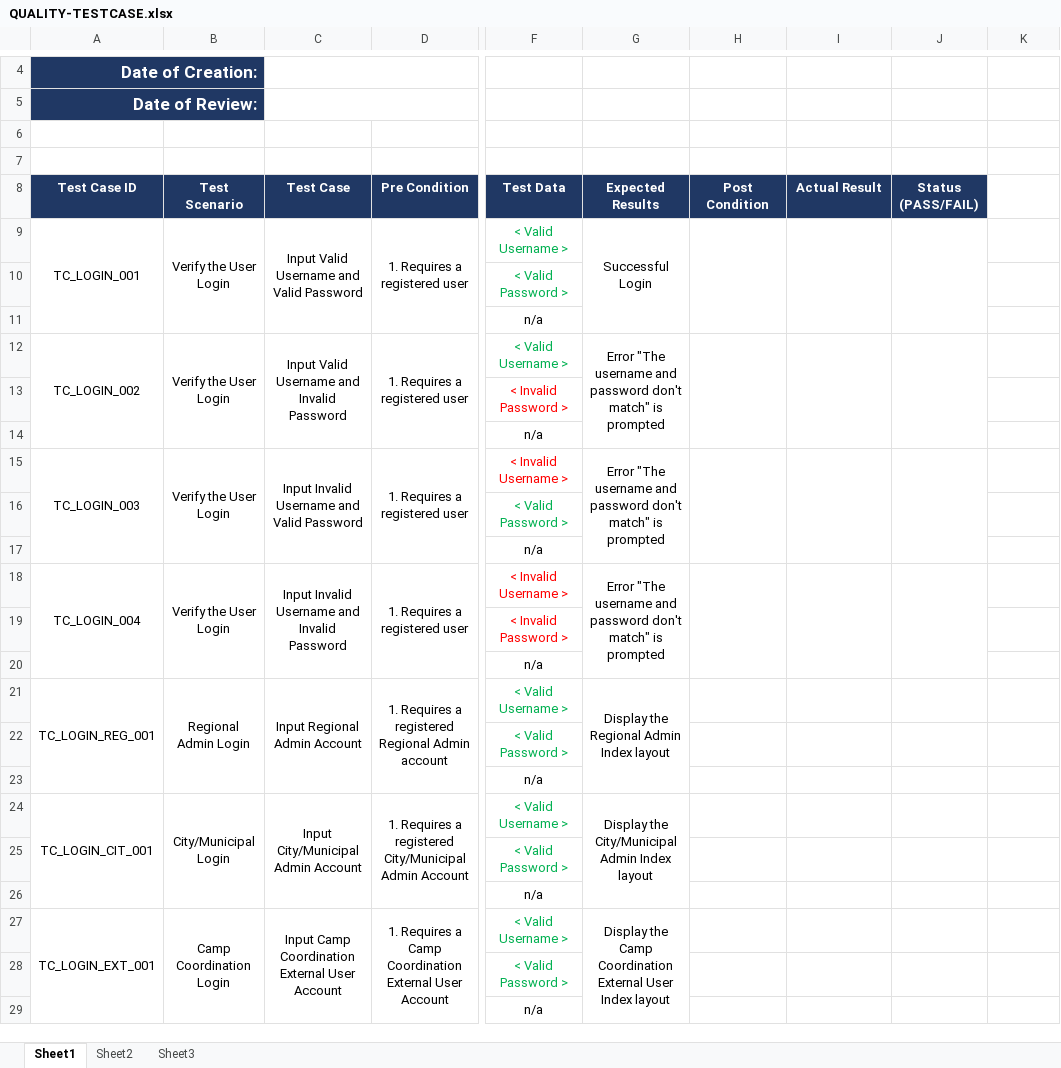
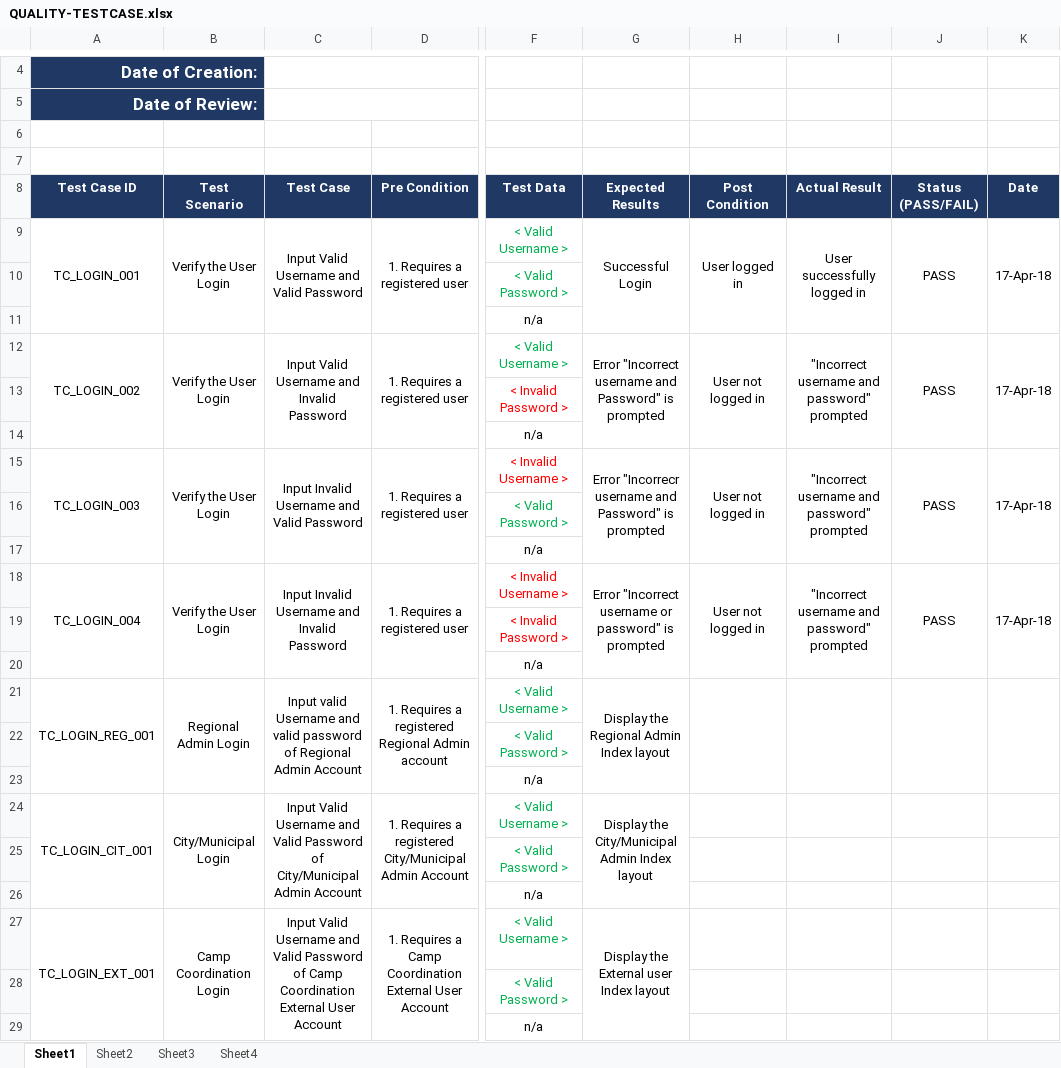
Before and after one commit to mpjimenez0/SOFTDEV-QUALITY, an Excel workbook: DIAGRAMS/QUALITY/QUALITY-TESTCASE.xlsx, sheet Sheet1, drawn as a sheet; only a part is shown, gaps mark what is left out; values as stored, in another font and other column widths than the file's, no borders; the diff covers the shown part only; the diff names each change by its address in the sheet, - before the commit and + after, or states it on an @@ line.

Commit message:
TEST CASE

```diff
--- a/DIAGRAMS/QUALITY/QUALITY-TESTCASE.xlsx (sheet Sheet1)
+++ b/DIAGRAMS/QUALITY/QUALITY-TESTCASE.xlsx (sheet Sheet1)
+sheet tab: Sheet4
-K8: (empty)
+K8: Date
-K8 fill: none
+K8 fill: #203864
-H9 (Post Condition): (empty)
+H9 (Post Condition): User logged in
-I9 (Actual Result): (empty)
+I9 (Actual Result): User successfully logged in
-J9 (Status (PASS/FAIL)): (empty)
+J9 (Status (PASS/FAIL)): PASS
-K9 (Date): (empty)
+K9 (Date): 17-Apr-18
+K9:K11 merged
-G12 (Expected Results): Error "The username and password don't match" is prompted
+G12 (Expected Results): Error "Incorrect username and Password" is prompted
-H12 (Post Condition): (empty)
+H12 (Post Condition): User not logged in
-I12 (Actual Result): (empty)
+I12 (Actual Result): "Incorrect username and password" prompted
-J12 (Status (PASS/FAIL)): (empty)
+J12 (Status (PASS/FAIL)): PASS
-K12 (Date): (empty)
+K12 (Date): 17-Apr-18
+K12:K14 merged
-G15 (Expected Results): Error "The username and password don't match" is prompted
+G15 (Expected Results): Error "Incorrecr username and Password" is prompted
-H15 (Post Condition): (empty)
+H15 (Post Condition): User not logged in
-I15 (Actual Result): (empty)
+I15 (Actual Result): "Incorrect username and password" prompted
-J15 (Status (PASS/FAIL)): (empty)
+J15 (Status (PASS/FAIL)): PASS
-K15 (Date): (empty)
+K15 (Date): 17-Apr-18
+K15:K17 merged
-G18 (Expected Results): Error "The username and password don't match" is prompted
+G18 (Expected Results): Error "Incorrect username or password" is prompted
-H18 (Post Condition): (empty)
+H18 (Post Condition): User not logged in
-I18 (Actual Result): (empty)
+I18 (Actual Result): "Incorrect username and password" prompted
-J18 (Status (PASS/FAIL)): (empty)
+J18 (Status (PASS/FAIL)): PASS
-K18 (Date): (empty)
+K18 (Date): 17-Apr-18
+K18:K20 merged
-C21 (Test Case): Input Regional Admin…
+C21 (Test Case): Input valid Username and valid password of Regional Admin…
+H21:H23 merged
+I21:I23 merged
+J21:J23 merged
+K21:K23 merged
-C24 (Test Case): Input City/Municipal Admin…
+C24 (Test Case): Input Valid Username and Valid Password of City/Municipal Admin…
-C27 (Test Case): Input Camp Coordination…
+C27 (Test Case): Input Valid Username and Valid Password of Camp Coordination…
-G27 (Expected Results): Display the Camp Coordination External User Index layout
+G27 (Expected Results): Display the External user Index layout
```
Also changed, not shown: 233 added rows, 10 edited cells, cell formats and merged cells elsewhere in this sheet, sheet Sheet3, sheet Sheet2.
